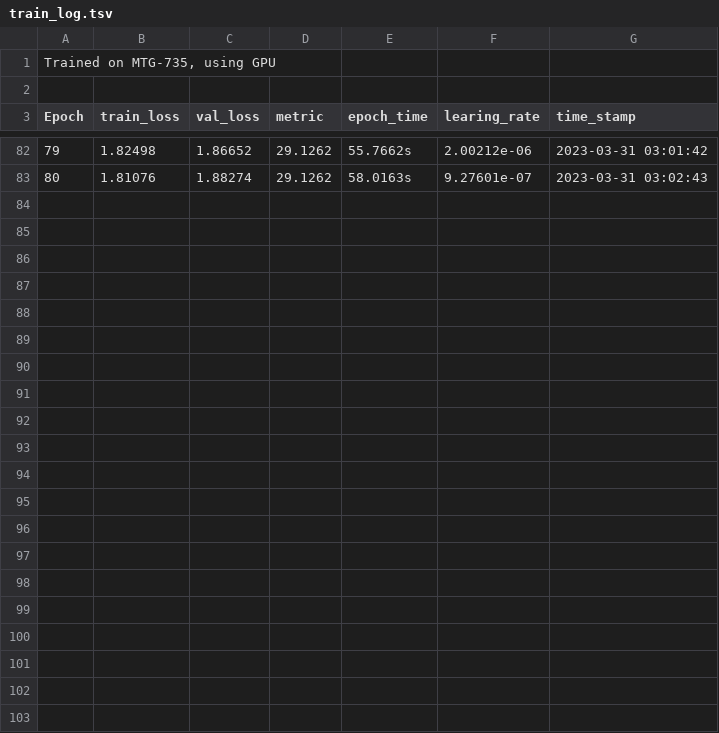
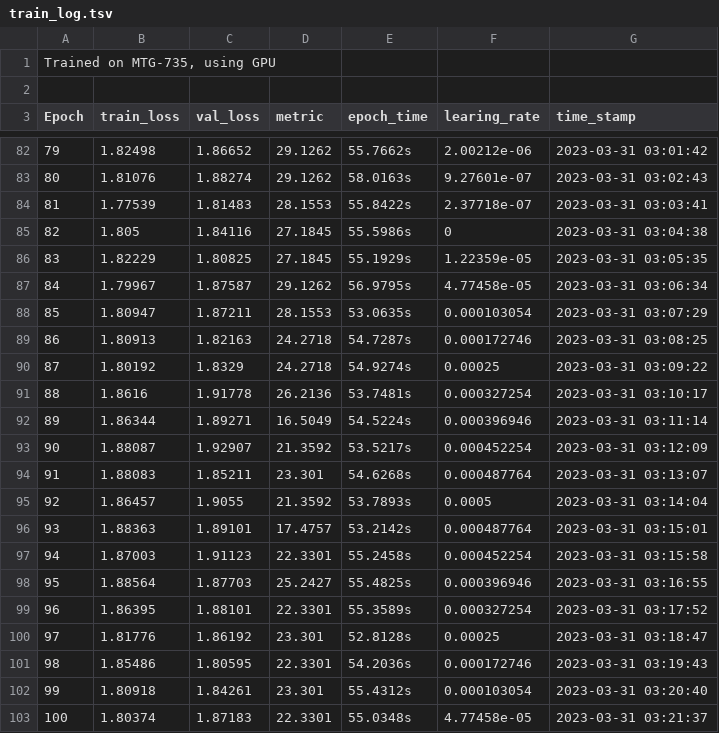
Before and after one commit to lucy-tran/MusCALL, a TSV file: save/experiments/2023-03-24-17_59_59/train_log.tsv, drawn as a sheet; only a part is shown, gaps mark what is left out.

Commit message:
7 new experiments (1 unfinished)

```diff
--- a/save/experiments/2023-03-24-17_59_59/train_log.tsv
+++ b/save/experiments/2023-03-24-17_59_59/train_log.tsv
@@ -83 +83,21 @@ Epoch	train_loss	val_loss	metric	epoch_time	learing_rate	time_stamp
 80	1.81076	1.88274	29.1262	58.0163s	9.27601e-07	2023-03-31 03:02:43
+81	1.77539	1.81483	28.1553	55.8422s	2.37718e-07	2023-03-31 03:03:41
+82	1.805	1.84116	27.1845	55.5986s	0	2023-03-31 03:04:38
+83	1.82229	1.80825	27.1845	55.1929s	1.22359e-05	2023-03-31 03:05:35
+84	1.79967	1.87587	29.1262	56.9795s	4.77458e-05	2023-03-31 03:06:34
+85	1.80947	1.87211	28.1553	53.0635s	0.000103054	2023-03-31 03:07:29
+86	1.80913	1.82163	24.2718	54.7287s	0.000172746	2023-03-31 03:08:25
+87	1.80192	1.8329	24.2718	54.9274s	0.00025	2023-03-31 03:09:22
+88	1.8616	1.91778	26.2136	53.7481s	0.000327254	2023-03-31 03:10:17
+89	1.86344	1.89271	16.5049	54.5224s	0.000396946	2023-03-31 03:11:14
+90	1.88087	1.92907	21.3592	53.5217s	0.000452254	2023-03-31 03:12:09
+91	1.88083	1.85211	23.301	54.6268s	0.000487764	2023-03-31 03:13:07
+92	1.86457	1.9055	21.3592	53.7893s	0.0005	2023-03-31 03:14:04
+93	1.88363	1.89101	17.4757	53.2142s	0.000487764	2023-03-31 03:15:01
+94	1.87003	1.91123	22.3301	55.2458s	0.000452254	2023-03-31 03:15:58
+95	1.88564	1.87703	25.2427	55.4825s	0.000396946	2023-03-31 03:16:55
+96	1.86395	1.88101	22.3301	55.3589s	0.000327254	2023-03-31 03:17:52
+97	1.81776	1.86192	23.301	52.8128s	0.00025	2023-03-31 03:18:47
+98	1.85486	1.80595	22.3301	54.2036s	0.000172746	2023-03-31 03:19:43
+99	1.80918	1.84261	23.301	55.4312s	0.000103054	2023-03-31 03:20:40
+100	1.80374	1.87183	22.3301	55.0348s	4.77458e-05	2023-03-31 03:21:37
```
Also changed, not shown: 17 other files.
